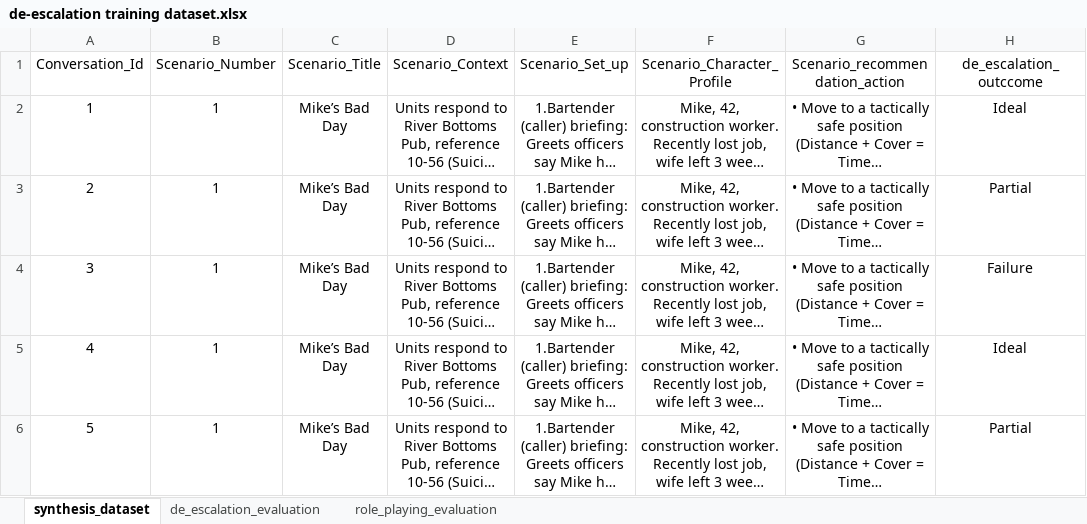
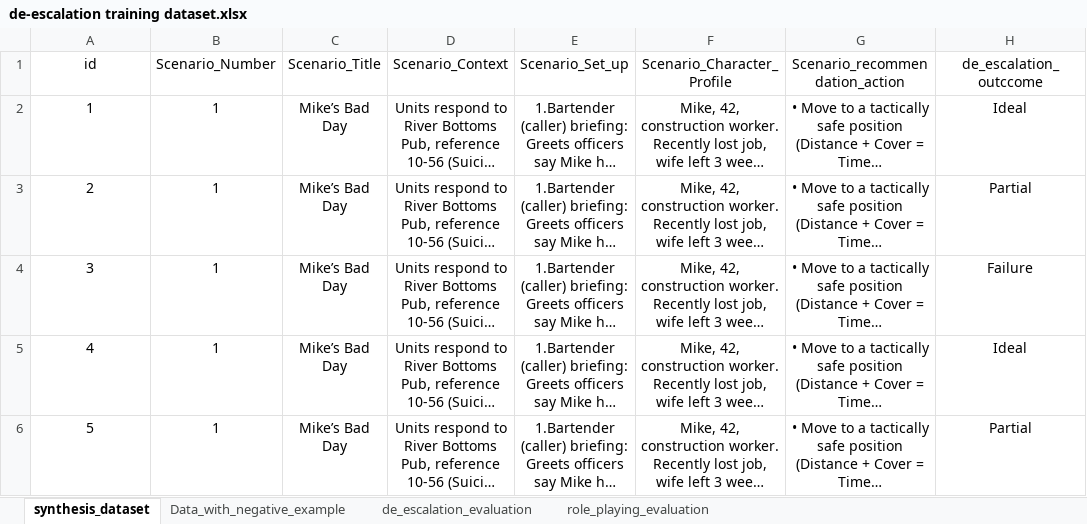
Before and after one commit to Hasebul/DeEscalWild-Benchmark-Farmework, an Excel workbook: data/de-escalation training dataset.xlsx, sheet synthesis_dataset, drawn as a sheet; only a part is shown; long unchanged cells end in …; values as stored, in another font and other column widths than the file's, no borders; the diff names each change by its address in the sheet, - before the commit and + after, or states it on an @@ line.

```diff
--- a/data/de-escalation training dataset.xlsx (sheet synthesis_dataset)
+++ b/data/de-escalation training dataset.xlsx (sheet synthesis_dataset)
+sheet tab: Data_with_negative_example
-A1: Conversation_Id
+A1: id
```
Also changed, not shown: 7 other files.
